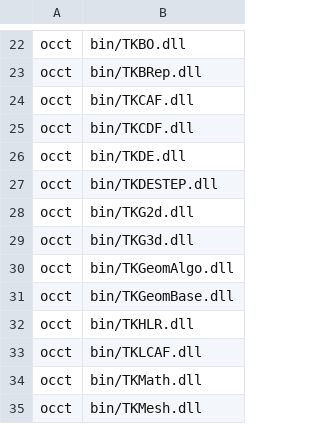
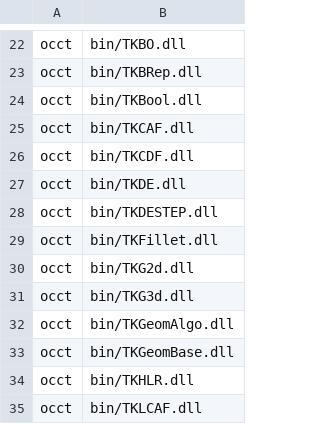
Before and after one commit to gesriot/ferrite-cad, a TSV file: tools/native/staged-windows.tsv, drawn as a sheet; only a part is shown, gaps mark what is left out; the shorter side is filled out with more unchanged rows.

Commit message:
Round one named vertical edge of a saved plate (§28A) (#61)
Add a persistent Fillet that rounds one named vertical edge of a saved rectangular extrusion through the shared UI/CLI copy operation. Preserve historical topology references, carry final faces through OCCT history and key cached results by predecessor, selected edge and radius.

Validated with pinned three-platform runtime/packaging CI for the identical code, final-head CI/SBOM, local native/stub/mixed tests, and real macOS GUI publication with SQL and STL/FBX parity.

```diff
--- a/tools/native/staged-windows.tsv
+++ b/tools/native/staged-windows.tsv
@@ -23,2 +23,3 @@ occt	bin/TKBO.dll
 occt	bin/TKBRep.dll
+occt	bin/TKBool.dll
 occt	bin/TKCAF.dll
@@ -27,2 +28,3 @@ occt	bin/TKDE.dll
 occt	bin/TKDESTEP.dll
+occt	bin/TKFillet.dll
 occt	bin/TKG2d.dll
```
Also changed, not shown: 51 other files.
